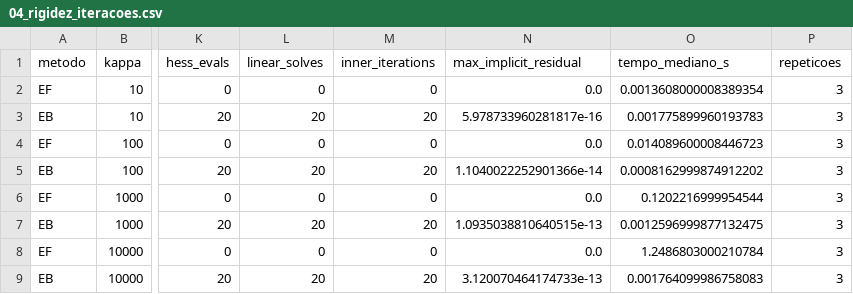
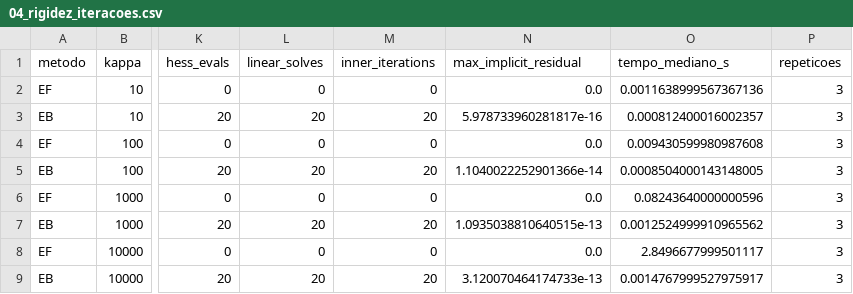
Before and after one commit to bealucia/optimization-via-gradient-flows, a CSV file: results/exp1_quadratic/tables/04_rigidez_iteracoes.csv, drawn as a sheet; only a part is shown, gaps mark what is left out; the diff names each change by its address in the sheet, - before the commit and + after, or states it on an @@ line.

```diff
--- a/results/exp1_quadratic/tables/04_rigidez_iteracoes.csv
+++ b/results/exp1_quadratic/tables/04_rigidez_iteracoes.csv
-O2 (tempo_mediano_s): 0.0013608000008389354
+O2 (tempo_mediano_s): 0.0011638999567367136
-O3 (tempo_mediano_s): 0.001775899960193783
+O3 (tempo_mediano_s): 0.000812400016002357
-O4 (tempo_mediano_s): 0.014089600008446723
+O4 (tempo_mediano_s): 0.009430599980987608
-O5 (tempo_mediano_s): 0.0008162999874912202
+O5 (tempo_mediano_s): 0.0008504000143148005
-O6 (tempo_mediano_s): 0.1202216999954544
+O6 (tempo_mediano_s): 0.08243640000000596
-O7 (tempo_mediano_s): 0.0012596999877132475
+O7 (tempo_mediano_s): 0.0012524999910965562
-O8 (tempo_mediano_s): 1.2486803000210784
+O8 (tempo_mediano_s): 2.8496677999501117
-O9 (tempo_mediano_s): 0.001764099986758083
+O9 (tempo_mediano_s): 0.0014767999527975917
```
Also changed, not shown: 13 other files.
